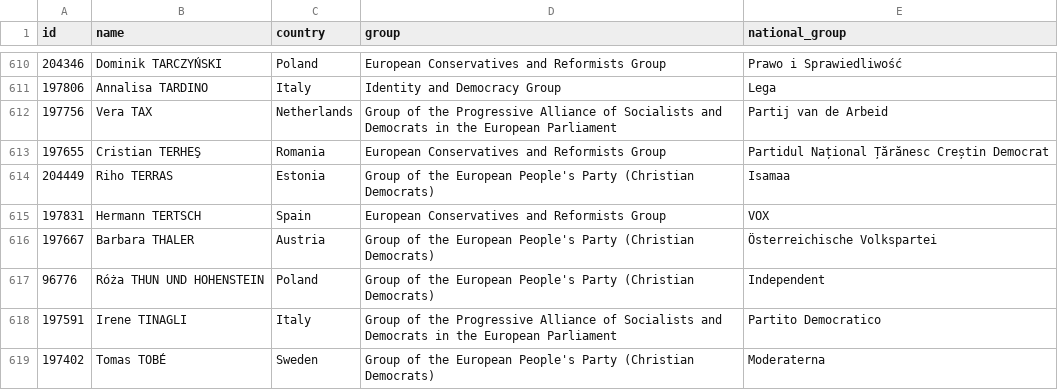
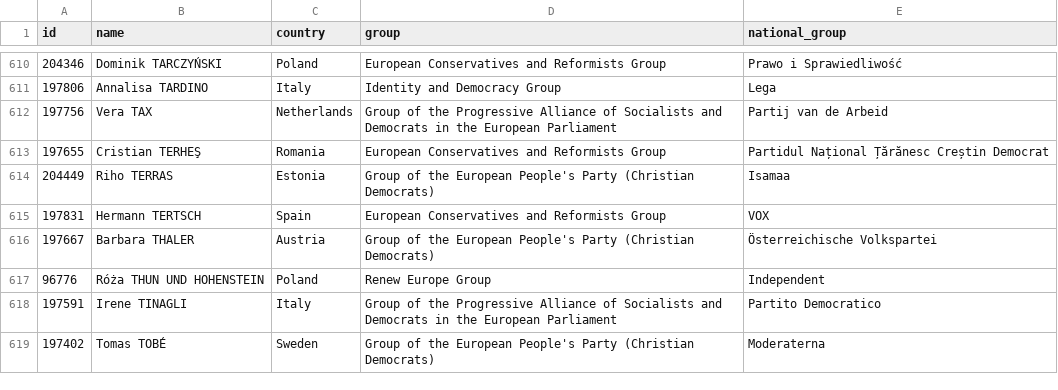
Before and after one commit to every-politician-scrapers/european-parliament, a CSV file: data/official.csv, drawn as a sheet; only a part is shown, gaps mark what is left out.

```diff
--- a/data/official.csv
+++ b/data/official.csv
@@ -616,3 +616,3 @@ id,name,country,group,national_group
 197667,Barbara THALER,Austria,Group of the European People's Party (Christian Democrats),Österreichische Volkspartei
-96776,Róża THUN UND HOHENSTEIN,Poland,Group of the European People's Party (Christian Democrats),Independent
+96776,Róża THUN UND HOHENSTEIN,Poland,Renew Europe Group,Independent
 197591,Irene TINAGLI,Italy,Group of the Progressive Alliance of Socialists and Democrats in the European Parliament,Partito Democratico
```
